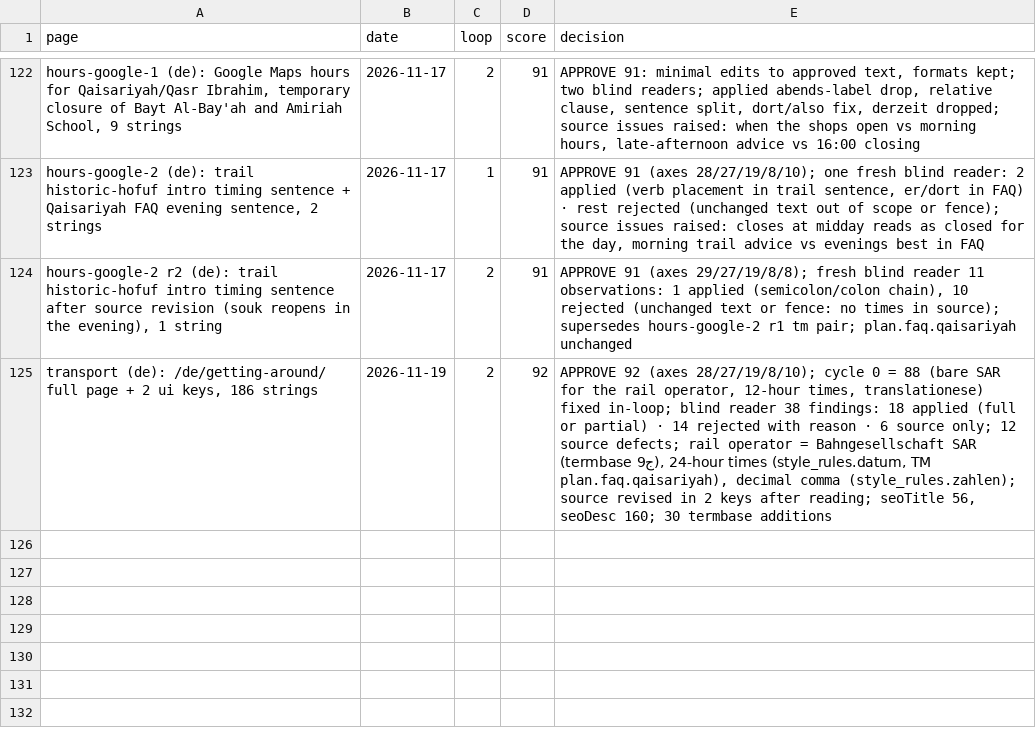
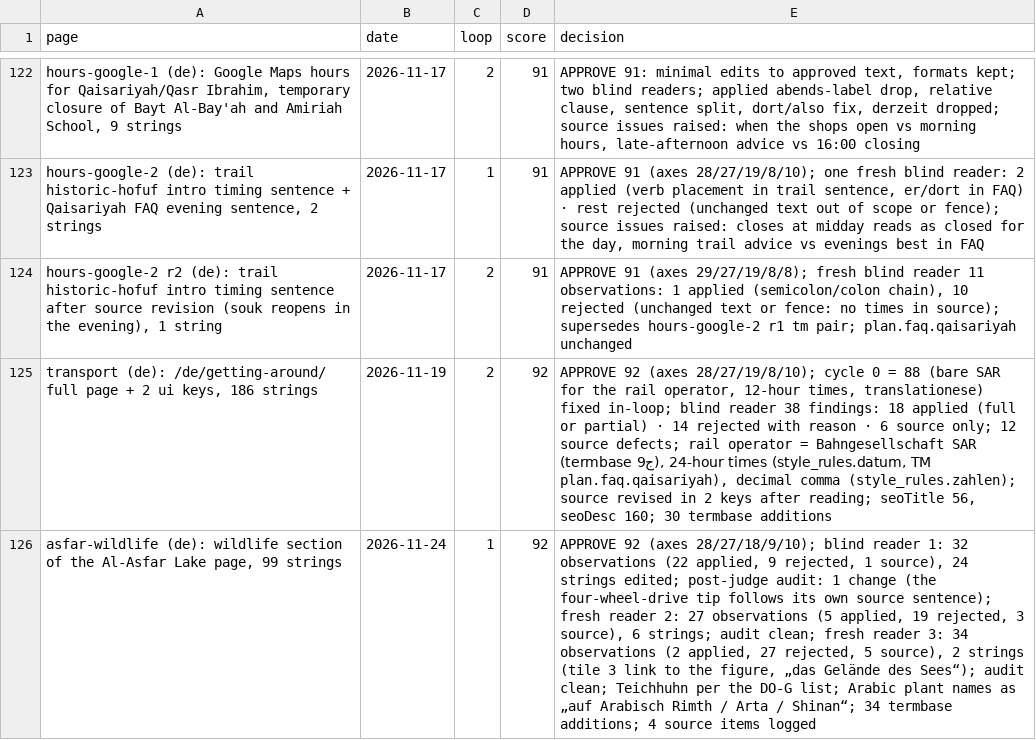
Before and after one commit to eyad62689-lab/visit-alahsa, a CSV file: de-translation/memory/scores.csv, drawn as a sheet; only a part is shown, gaps mark what is left out; the diff names each change by its address in the sheet, - before the commit and + after, or states it on an @@ line.

```diff
--- a/de-translation/memory/scores.csv
+++ b/de-translation/memory/scores.csv
+row 126: asfar-wildlife (de): wildlife section of the Al-Asfar Lake page, 99 strings | 2026-11-24 | 1 | 92 | APPROVE 92 (axes 28/27/18/9/10); blind reader 1: 32 observations (22 applied, 9 rejected, 1 source), 24 strings edited; post-judge audit: 1 change (the four-wheel-drive tip follows its own source sentence); fresh reader 2: 27 observations (5 applied, 19 rejected, 3 source), 6 strings; audit clean; fresh reader 3: 34 observations (2 applied, 27 rejected, 5 source), 2 strings (tile 3 link to the figure, „das Gelände des Sees“); audit clean; Teichhuhn per the DO-G list; Arabic plant names as „auf Arabisch Rimth / Arta / Shinan“; 34 termbase additions; 4 source items logged
```
Also changed, not shown: ru-translation/memory/scores.csv, tr-translation/memory/scores.csv, 22 other files.
